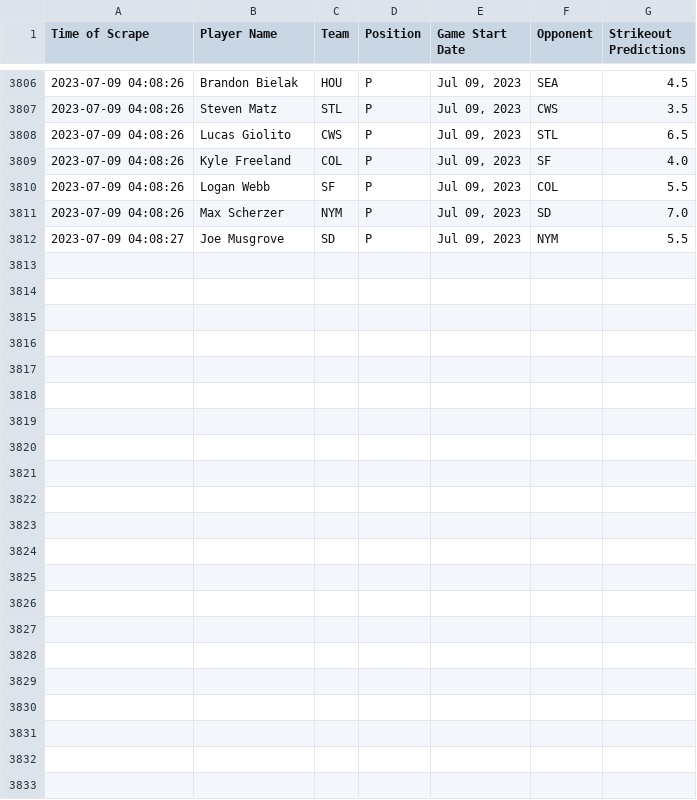
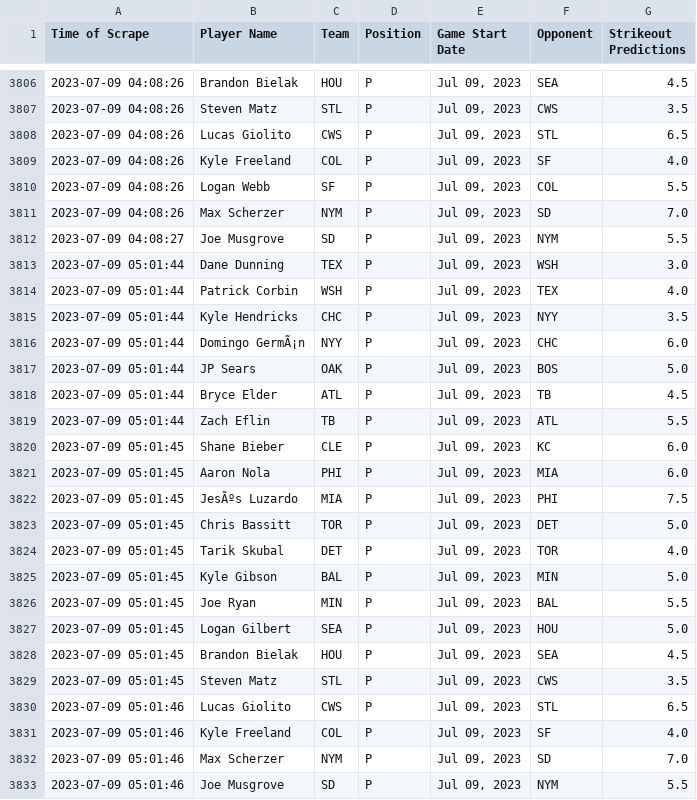
Before and after one commit to itsDarianNgo/prizepicks-strikeouts-scraper, a CSV file: data/prizepicks_mlb_pitcher_strikeouts.csv, drawn as a sheet; only a part is shown, gaps mark what is left out.

Commit message:
Update data

```diff
--- a/data/prizepicks_mlb_pitcher_strikeouts.csv
+++ b/data/prizepicks_mlb_pitcher_strikeouts.csv
@@ -3812 +3812,22 @@ Time of Scrape,Player Name,Team,Position,Game Start Date,Opponent,Strikeout Pred
 2023-07-09 04:08:27,Joe Musgrove,SD,P,"Jul 09, 2023",NYM,5.5
+2023-07-09 05:01:44,Dane Dunning,TEX,P,"Jul 09, 2023",WSH,3.0
+2023-07-09 05:01:44,Patrick Corbin,WSH,P,"Jul 09, 2023",TEX,4.0
+2023-07-09 05:01:44,Kyle Hendricks,CHC,P,"Jul 09, 2023",NYY,3.5
+2023-07-09 05:01:44,Domingo GermÃ¡n,NYY,P,"Jul 09, 2023",CHC,6.0
+2023-07-09 05:01:44,JP Sears,OAK,P,"Jul 09, 2023",BOS,5.0
+2023-07-09 05:01:44,Bryce Elder,ATL,P,"Jul 09, 2023",TB,4.5
+2023-07-09 05:01:44,Zach Eflin,TB,P,"Jul 09, 2023",ATL,5.5
+2023-07-09 05:01:45,Shane Bieber,CLE,P,"Jul 09, 2023",KC,6.0
+2023-07-09 05:01:45,Aaron Nola,PHI,P,"Jul 09, 2023",MIA,6.0
+2023-07-09 05:01:45,JesÃºs Luzardo,MIA,P,"Jul 09, 2023",PHI,7.5
+2023-07-09 05:01:45,Chris Bassitt,TOR,P,"Jul 09, 2023",DET,5.0
+2023-07-09 05:01:45,Tarik Skubal,DET,P,"Jul 09, 2023",TOR,4.0
+2023-07-09 05:01:45,Kyle Gibson,BAL,P,"Jul 09, 2023",MIN,5.0
+2023-07-09 05:01:45,Joe Ryan,MIN,P,"Jul 09, 2023",BAL,5.5
+2023-07-09 05:01:45,Logan Gilbert,SEA,P,"Jul 09, 2023",HOU,5.0
+2023-07-09 05:01:45,Brandon Bielak,HOU,P,"Jul 09, 2023",SEA,4.5
+2023-07-09 05:01:45,Steven Matz,STL,P,"Jul 09, 2023",CWS,3.5
+2023-07-09 05:01:46,Lucas Giolito,CWS,P,"Jul 09, 2023",STL,6.5
+2023-07-09 05:01:46,Kyle Freeland,COL,P,"Jul 09, 2023",SF,4.0
+2023-07-09 05:01:46,Max Scherzer,NYM,P,"Jul 09, 2023",SD,7.0
+2023-07-09 05:01:46,Joe Musgrove,SD,P,"Jul 09, 2023",NYM,5.5
```
